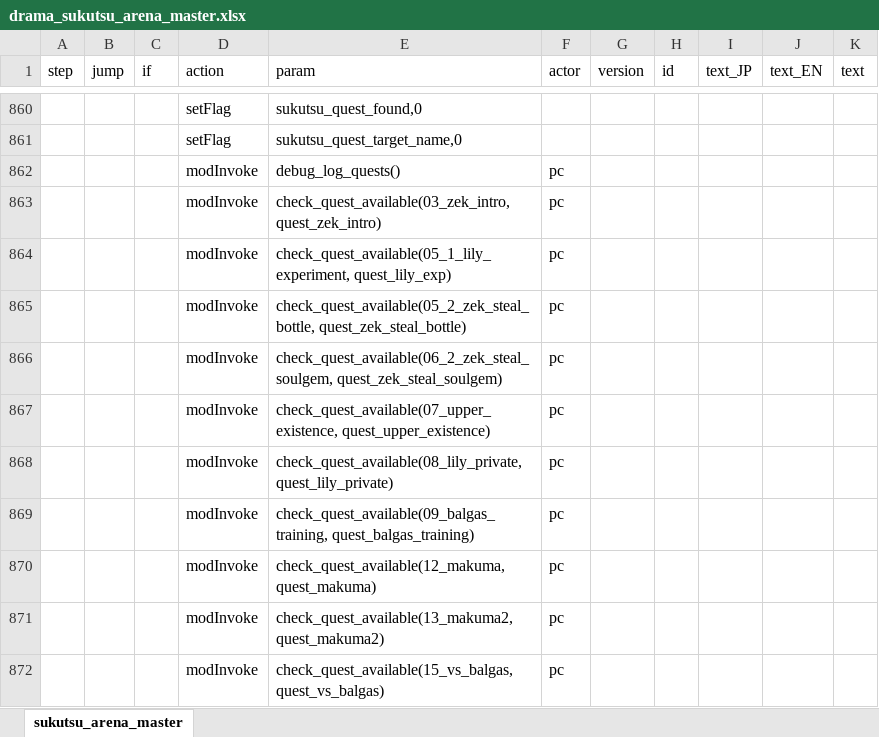
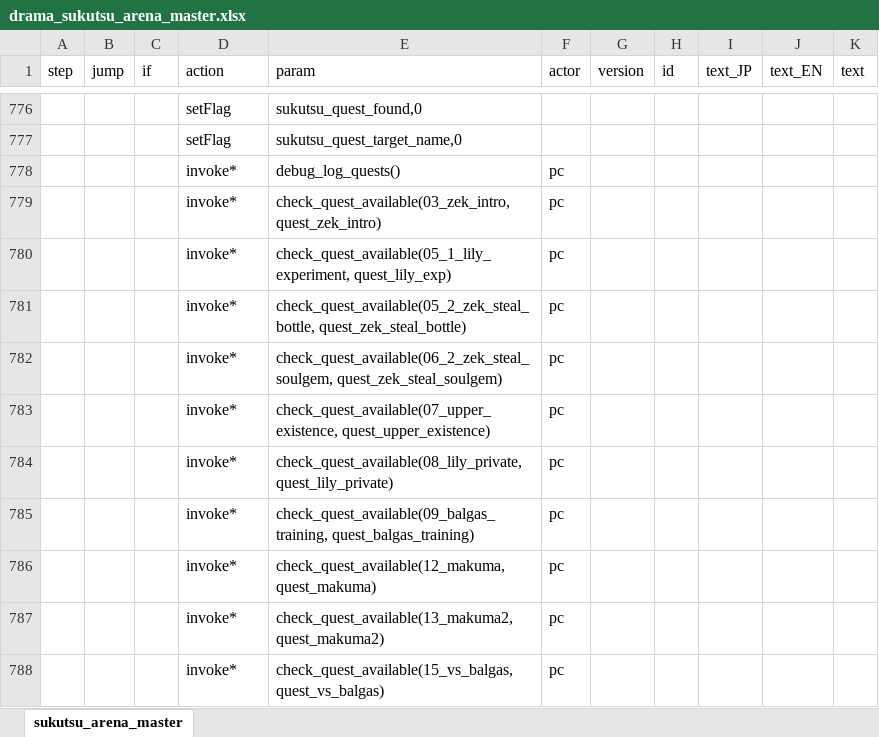
Before and after one commit to chitsii/ElinMod, an Excel workbook: Elin_SukutsuArena/LangMod/JP/Dialog/Drama/drama_sukutsu_arena_master.xlsx, sheet sukutsu_arena_master, drawn as a sheet; only a part is shown, gaps mark what is left out; values as stored, in another font and other column widths than the file's, no borders; addresses are those after the commit; the diff covers the shown part only; the diff names each change by its address in the sheet, - before the commit and + after, or states it on an @@ line.

```diff
--- a/Elin_SukutsuArena/LangMod/JP/Dialog/Drama/drama_sukutsu_arena_master.xlsx (sheet sukutsu_arena_master)
+++ b/Elin_SukutsuArena/LangMod/JP/Dialog/Drama/drama_sukutsu_arena_master.xlsx (sheet sukutsu_arena_master)
-D778:D788 (action): modInvoke
+D778:D788 (action): invoke*
```
Also changed, not shown: 84 removed rows and 29 edited cells elsewhere in this sheet, Elin_SukutsuArena/LangMod/JP/Dialog/Drama/drama_balgas_training.xlsx, Elin_SukutsuArena/LangMod/JP/Dialog/Drama/drama_last_battle.xlsx, 51 other files.
